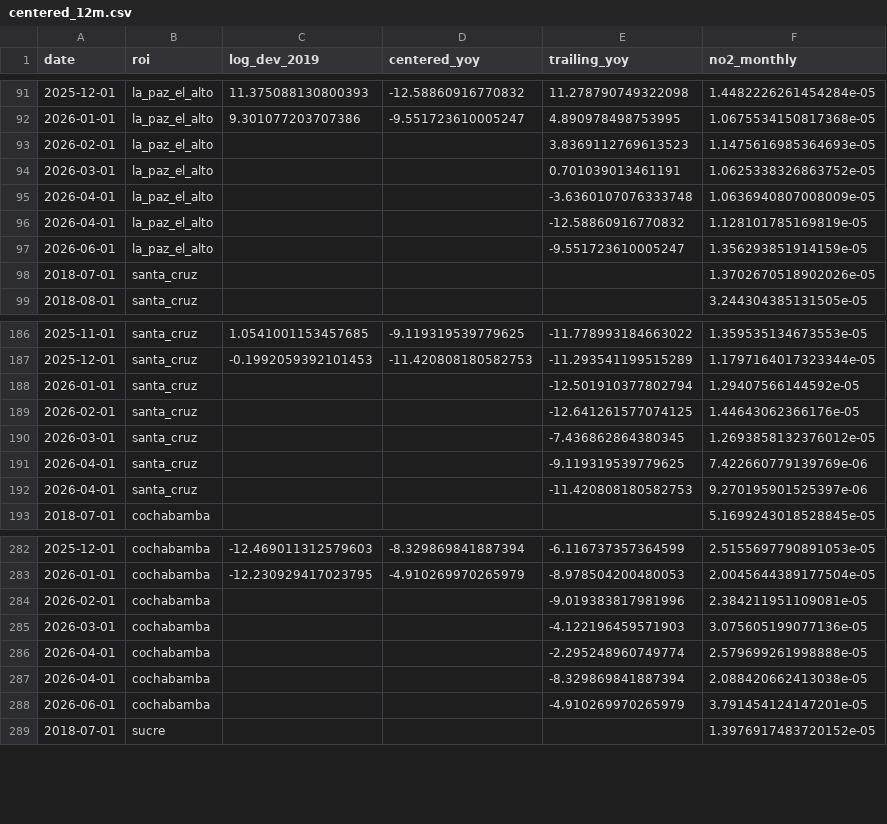
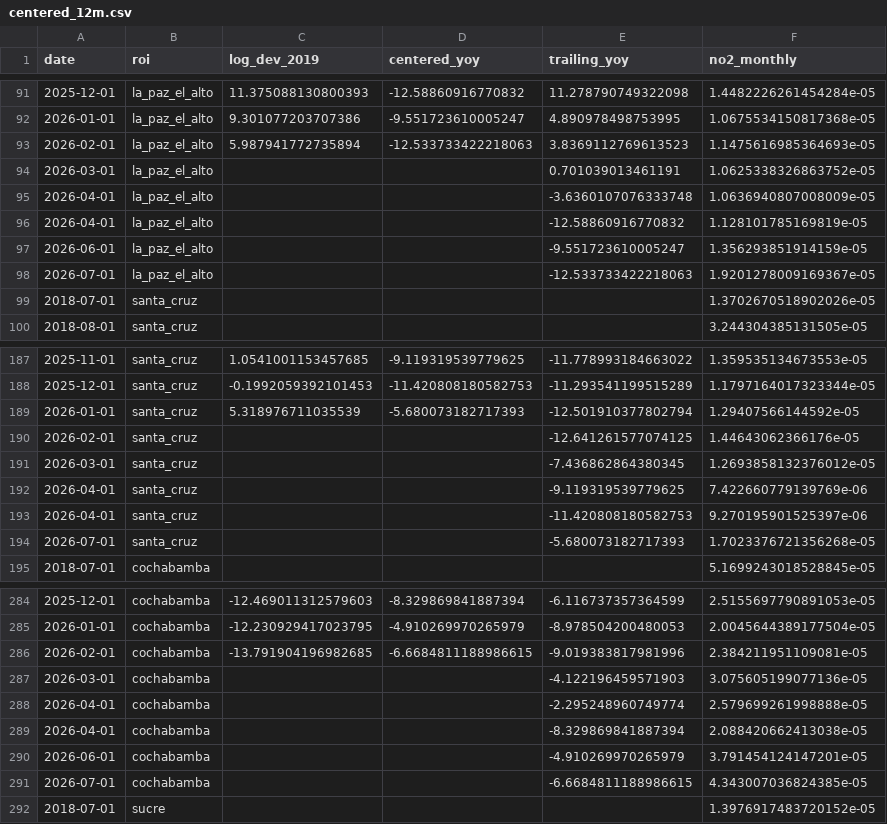
Before and after one commit to wernerhl/smog-tracker, a CSV file: data/monthly/centered_12m.csv, drawn as a sheet; only a part is shown, gaps mark what is left out; the diff covers the shown part only.

```diff
--- a/data/monthly/centered_12m.csv
+++ b/data/monthly/centered_12m.csv
@@ -92,3 +92,3 @@ date,roi,log_dev_2019,centered_yoy,trailing_yoy,no2_monthly
 2026-01-01,la_paz_el_alto,9.301077203707386,-9.551723610005247,4.890978498753995,1.0675534150817368e-05
-2026-02-01,la_paz_el_alto,,,3.8369112769613523,1.1475616985364693e-05
+2026-02-01,la_paz_el_alto,5.987941772735894,-12.533733422218063,3.8369112769613523,1.1475616985364693e-05
 2026-03-01,la_paz_el_alto,,,0.701039013461191,1.0625338326863752e-05
@@ -97,2 +97,3 @@ date,roi,log_dev_2019,centered_yoy,trailing_yoy,no2_monthly
 2026-06-01,la_paz_el_alto,,,-9.551723610005247,1.356293851914159e-05
+2026-07-01,la_paz_el_alto,,,-12.533733422218063,1.9201278009169367e-05
 2018-07-01,santa_cruz,,,,1.3702670518902026e-05
@@ -187,3 +188,3 @@ date,roi,log_dev_2019,centered_yoy,trailing_yoy,no2_monthly
 2025-12-01,santa_cruz,-0.1992059392101453,-11.420808180582753,-11.293541199515289,1.1797164017323344e-05
-2026-01-01,santa_cruz,,,-12.501910377802794,1.29407566144592e-05
+2026-01-01,santa_cruz,5.318976711035539,-5.680073182717393,-12.501910377802794,1.29407566144592e-05
 2026-02-01,santa_cruz,,,-12.641261577074125,1.44643062366176e-05
@@ -192,2 +193,3 @@ date,roi,log_dev_2019,centered_yoy,trailing_yoy,no2_monthly
 2026-04-01,santa_cruz,,,-11.420808180582753,9.270195901525397e-06
+2026-07-01,santa_cruz,,,-5.680073182717393,1.7023376721356268e-05
 2018-07-01,cochabamba,,,,5.1699243018528845e-05
@@ -283,3 +285,3 @@ date,roi,log_dev_2019,centered_yoy,trailing_yoy,no2_monthly
 2026-01-01,cochabamba,-12.230929417023795,-4.910269970265979,-8.978504200480053,2.0045644389177504e-05
-2026-02-01,cochabamba,,,-9.019383817981996,2.384211951109081e-05
+2026-02-01,cochabamba,-13.791904196982685,-6.6684811188986615,-9.019383817981996,2.384211951109081e-05
 2026-03-01,cochabamba,,,-4.122196459571903,3.075605199077136e-05
@@ -288,2 +290,3 @@ date,roi,log_dev_2019,centered_yoy,trailing_yoy,no2_monthly
 2026-06-01,cochabamba,,,-4.910269970265979,3.791454124147201e-05
+2026-07-01,cochabamba,,,-6.6684811188986615,4.343007036824385e-05
 2018-07-01,sucre,,,,1.3976917483720152e-05
```
Also changed, not shown: 6 added rows and 12 edited cells elsewhere in this file, data/monthly/monthly_no2.csv, data/national/national_monthly.csv, 4 other files.
